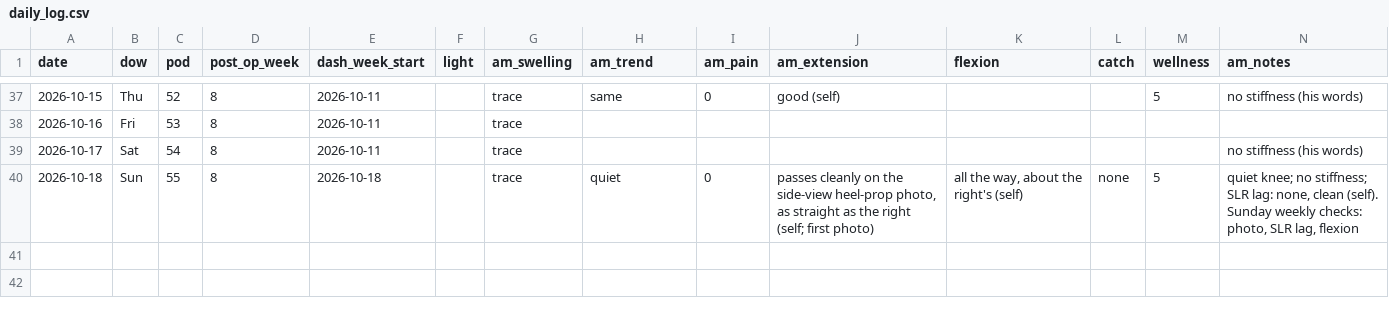
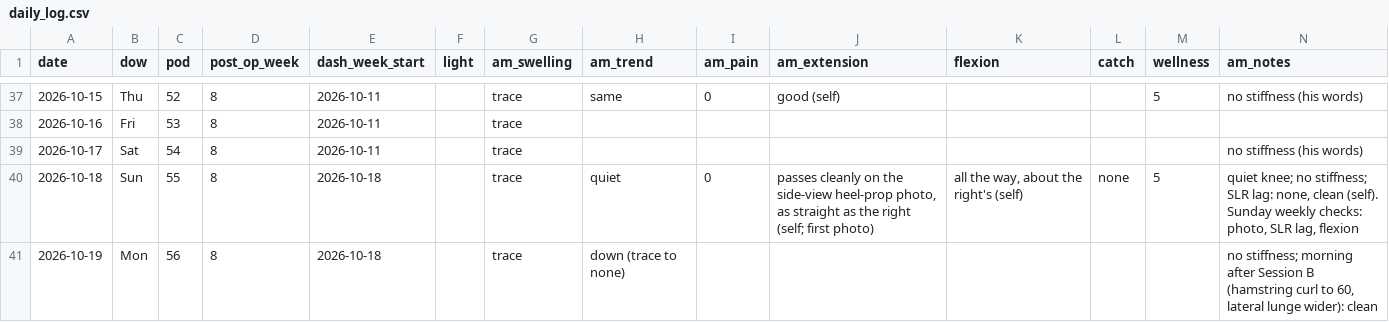
Before and after one commit to bro2jo/leyenda, a CSV file: real/logs/daily_log.csv, drawn as a sheet; only a part is shown, gaps mark what is left out; rows hold the shown columns only; the diff names each change by its address in the sheet, - before the commit and + after, or states it on an @@ line.

```diff
--- a/real/logs/daily_log.csv
+++ b/real/logs/daily_log.csv
+row 41: 2026-10-19 | Mon | 56 | 8 | 2026-10-18 |  | trace | down (trace to none) |  |  |  |  |  | no stiffness; morning after Session B (hamstring curl to 60, lateral lunge wider): clean
```
Also changed, not shown: engine/deeds.csv, real/logs/nutrition_log.csv, 6 other files.
